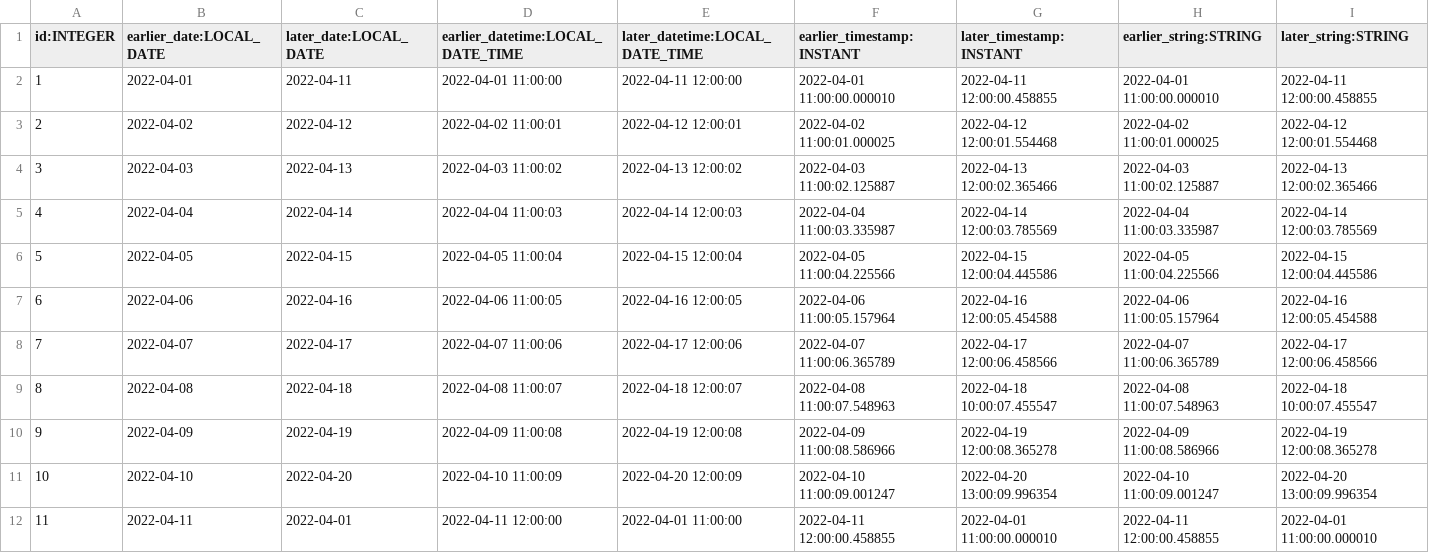
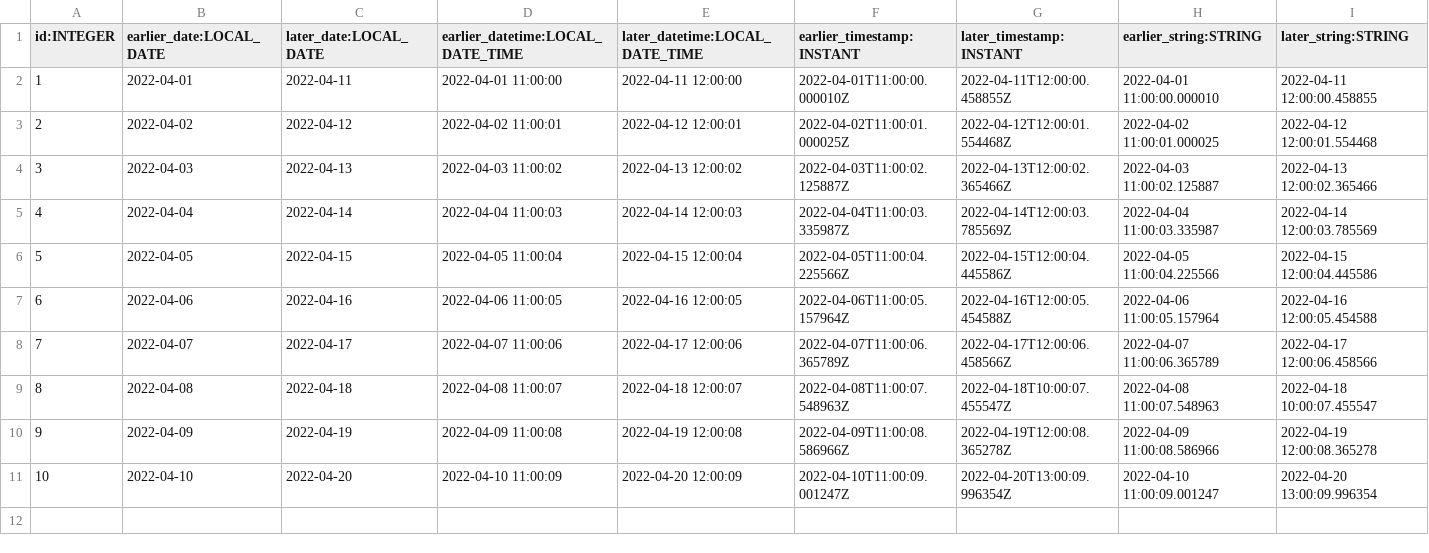
Before and after one commit to dqops/dqo, a CSV file: dqoai/sampledata/test_data_timeliness_sensors.csv, drawn as a sheet.

Commit message:
Update sample datasets

```diff
--- a/dqoai/sampledata/test_data_timeliness_sensors.csv
+++ b/dqoai/sampledata/test_data_timeliness_sensors.csv
@@ -1,12 +1,11 @@
 id:INTEGER,earlier_date:LOCAL_DATE,later_date:LOCAL_DATE,earlier_datetime:LOCAL_DATE_TIME,later_datetime:LOCAL_DATE_TIME,earlier_timestamp:INSTANT,later_timestamp:INSTANT,earlier_string:STRING,later_string:STRING
-1,2022-04-01,2022-04-11,2022-04-01 11:00:00,2022-04-11 12:00:00,2022-04-01 11:00:00.000010,2022-04-11 12:00:00.458855,2022-04-01 11:00:00.000010,2022-04-11 12:00:00.458855
-2,2022-04-02,2022-04-12,2022-04-02 11:00:01,2022-04-12 12:00:01,2022-04-02 11:00:01.000025,2022-04-12 12:00:01.554468,2022-04-02 11:00:01.000025,2022-04-12 12:00:01.554468
-3,2022-04-03,2022-04-13,2022-04-03 11:00:02,2022-04-13 12:00:02,2022-04-03 11:00:02.125887,2022-04-13 12:00:02.365466,2022-04-03 11:00:02.125887,2022-04-13 12:00:02.365466
-4,2022-04-04,2022-04-14,2022-04-04 11:00:03,2022-04-14 12:00:03,2022-04-04 11:00:03.335987,2022-04-14 12:00:03.785569,2022-04-04 11:00:03.335987,2022-04-14 12:00:03.785569
-5,2022-04-05,2022-04-15,2022-04-05 11:00:04,2022-04-15 12:00:04,2022-04-05 11:00:04.225566,2022-04-15 12:00:04.445586,2022-04-05 11:00:04.225566,2022-04-15 12:00:04.445586
-6,2022-04-06,2022-04-16,2022-04-06 11:00:05,2022-04-16 12:00:05,2022-04-06 11:00:05.157964,2022-04-16 12:00:05.454588,2022-04-06 11:00:05.157964,2022-04-16 12:00:05.454588
-7,2022-04-07,2022-04-17,2022-04-07 11:00:06,2022-04-17 12:00:06,2022-04-07 11:00:06.365789,2022-04-17 12:00:06.458566,2022-04-07 11:00:06.365789,2022-04-17 12:00:06.458566
-8,2022-04-08,2022-04-18,2022-04-08 11:00:07,2022-04-18 12:00:07,2022-04-08 11:00:07.548963,2022-04-18 10:00:07.455547,2022-04-08 11:00:07.548963,2022-04-18 10:00:07.455547
-9,2022-04-09,2022-04-19,2022-04-09 11:00:08,2022-04-19 12:00:08,2022-04-09 11:00:08.586966,2022-04-19 12:00:08.365278,2022-04-09 11:00:08.586966,2022-04-19 12:00:08.365278
-10,2022-04-10,2022-04-20,2022-04-10 11:00:09,2022-04-20 12:00:09,2022-04-10 11:00:09.001247,2022-04-20 13:00:09.996354,2022-04-10 11:00:09.001247,2022-04-20 13:00:09.996354
-11,2022-04-11,2022-04-01,2022-04-11 12:00:00,2022-04-01 11:00:00,2022-04-11 12:00:00.458855,2022-04-01 11:00:00.000010,2022-04-11 12:00:00.458855,2022-04-01 11:00:00.000010
+1,2022-04-01,2022-04-11,2022-04-01 11:00:00,2022-04-11 12:00:00,2022-04-01T11:00:00.000010Z,2022-04-11T12:00:00.458855Z,2022-04-01 11:00:00.000010,2022-04-11 12:00:00.458855
+2,2022-04-02,2022-04-12,2022-04-02 11:00:01,2022-04-12 12:00:01,2022-04-02T11:00:01.000025Z,2022-04-12T12:00:01.554468Z,2022-04-02 11:00:01.000025,2022-04-12 12:00:01.554468
+3,2022-04-03,2022-04-13,2022-04-03 11:00:02,2022-04-13 12:00:02,2022-04-03T11:00:02.125887Z,2022-04-13T12:00:02.365466Z,2022-04-03 11:00:02.125887,2022-04-13 12:00:02.365466
+4,2022-04-04,2022-04-14,2022-04-04 11:00:03,2022-04-14 12:00:03,2022-04-04T11:00:03.335987Z,2022-04-14T12:00:03.785569Z,2022-04-04 11:00:03.335987,2022-04-14 12:00:03.785569
+5,2022-04-05,2022-04-15,2022-04-05 11:00:04,2022-04-15 12:00:04,2022-04-05T11:00:04.225566Z,2022-04-15T12:00:04.445586Z,2022-04-05 11:00:04.225566,2022-04-15 12:00:04.445586
+6,2022-04-06,2022-04-16,2022-04-06 11:00:05,2022-04-16 12:00:05,2022-04-06T11:00:05.157964Z,2022-04-16T12:00:05.454588Z,2022-04-06 11:00:05.157964,2022-04-16 12:00:05.454588
+7,2022-04-07,2022-04-17,2022-04-07 11:00:06,2022-04-17 12:00:06,2022-04-07T11:00:06.365789Z,2022-04-17T12:00:06.458566Z,2022-04-07 11:00:06.365789,2022-04-17 12:00:06.458566
+8,2022-04-08,2022-04-18,2022-04-08 11:00:07,2022-04-18 12:00:07,2022-04-08T11:00:07.548963Z,2022-04-18T10:00:07.455547Z,2022-04-08 11:00:07.548963,2022-04-18 10:00:07.455547
+9,2022-04-09,2022-04-19,2022-04-09 11:00:08,2022-04-19 12:00:08,2022-04-09T11:00:08.586966Z,2022-04-19T12:00:08.365278Z,2022-04-09 11:00:08.586966,2022-04-19 12:00:08.365278
+10,2022-04-10,2022-04-20,2022-04-10 11:00:09,2022-04-20 12:00:09,2022-04-10T11:00:09.001247Z,2022-04-20T13:00:09.996354Z,2022-04-10 11:00:09.001247,2022-04-20 13:00:09.996354
```
Also changed, not shown: dqoai/sampledata/ip4_test.csv, dqoai/sampledata/uuid_test.csv, 1 other file.
